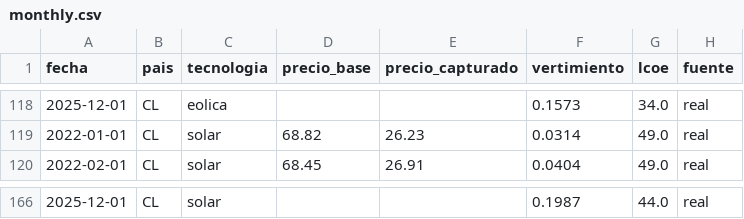
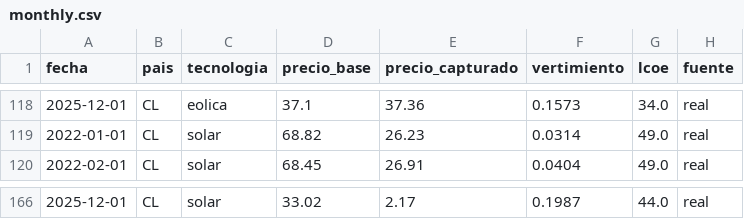
Before and after one commit to TelmoPlazaBezos/grid-parity-latam, a CSV file: data/processed/monthly.csv, drawn as a sheet; only a part is shown, gaps mark what is left out; the diff covers the shown part only.

```diff
--- a/data/processed/monthly.csv
+++ b/data/processed/monthly.csv
@@ -118,2 +118,2 @@ fecha,pais,tecnologia,precio_base,precio_capturado,vertimiento,lcoe,fuente
-2025-12-01,CL,eolica,,,0.1573,34.0,real
+2025-12-01,CL,eolica,37.1,37.36,0.1573,34.0,real
 2022-01-01,CL,solar,68.82,26.23,0.0314,49.0,real
@@ -166 +166 @@ fecha,pais,tecnologia,precio_base,precio_capturado,vertimiento,lcoe,fuente
-2025-12-01,CL,solar,,,0.1987,44.0,real
+2025-12-01,CL,solar,33.02,2.17,0.1987,44.0,real
```
Also changed, not shown: 64 edited cells elsewhere in this file, 3 other files.
